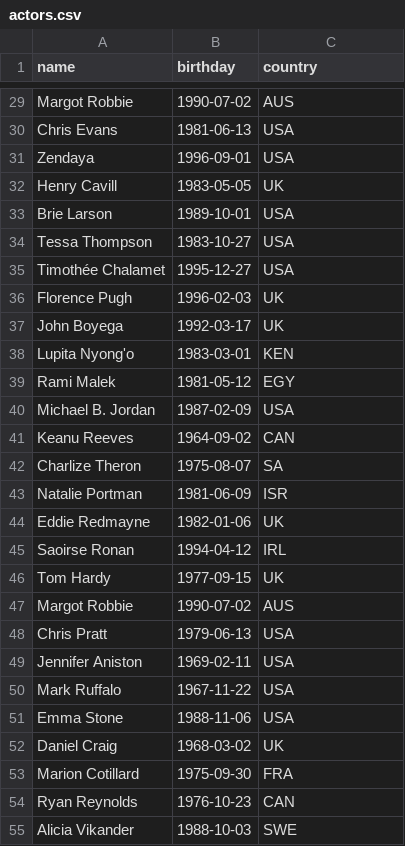
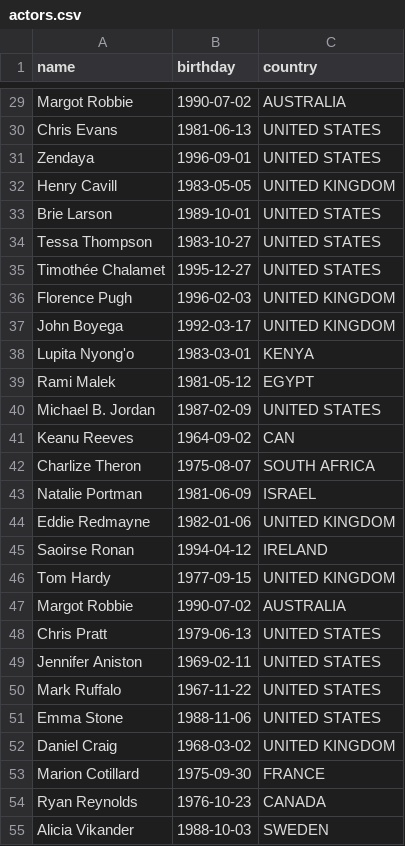
Before and after one commit to felipe-rods/flix_api, a CSV file: actors.csv, drawn as a sheet; only a part is shown, gaps mark what is left out; the diff covers the shown part only; the diff names each change by its address in the sheet, - before the commit and + after, or states it on an @@ line.

```diff
--- a/actors.csv
+++ b/actors.csv
-C29 (country): AUS
+C29 (country): AUSTRALIA
-C30:C31 (country): USA
+C30:C31 (country): UNITED STATES
-C32 (country): UK
+C32 (country): UNITED KINGDOM
-C33:C35 (country): USA
+C33:C35 (country): UNITED STATES
-C36:C37 (country): UK
+C36:C37 (country): UNITED KINGDOM
-C38 (country): KEN
+C38 (country): KENYA
-C39 (country): EGY
+C39 (country): EGYPT
-C40 (country): USA
+C40 (country): UNITED STATES
-C42 (country): SA
+C42 (country): SOUTH AFRICA
-C43 (country): ISR
+C43 (country): ISRAEL
-C44 (country): UK
+C44 (country): UNITED KINGDOM
-C45 (country): IRL
+C45 (country): IRELAND
-C46 (country): UK
+C46 (country): UNITED KINGDOM
-C47 (country): AUS
+C47 (country): AUSTRALIA
-C48:C51 (country): USA
+C48:C51 (country): UNITED STATES
-C52 (country): UK
+C52 (country): UNITED KINGDOM
-C53 (country): FRA
+C53 (country): FRANCE
-C54 (country): CAN
+C54 (country): CANADA
-C55 (country): SWE
+C55 (country): SWEDEN
```
Also changed, not shown: 34 edited cells elsewhere in this file, 2 other files.
